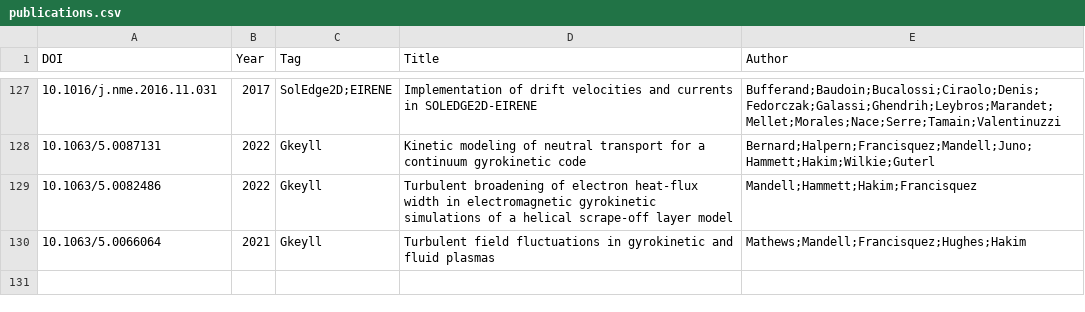
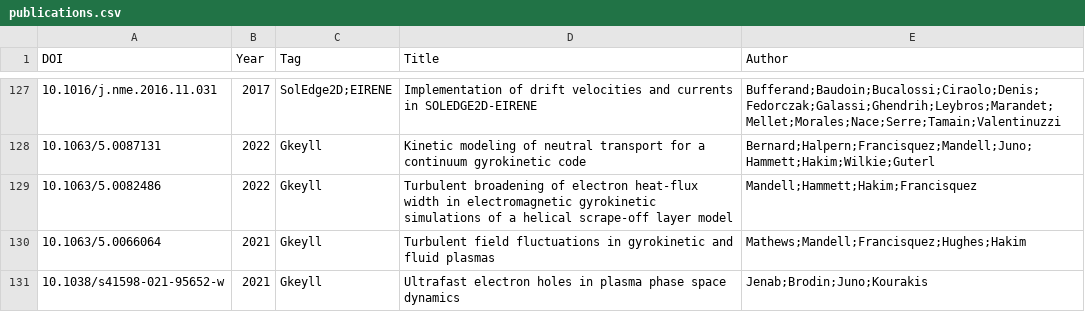
Before and after one commit to yhu1729/FusionArena, a CSV file: data/publications.csv, drawn as a sheet; only a part is shown, gaps mark what is left out; the diff names each change by its address in the sheet, - before the commit and + after, or states it on an @@ line.

```diff
--- a/data/publications.csv
+++ b/data/publications.csv
+row 131: 10.1038/s41598-021-95652-w | 2021 | Gkeyll | Ultrafast electron holes in plasma phase space dynamics | Jenab;Brodin;Juno;Kourakis
```
Also changed, not shown: 1 other file.
